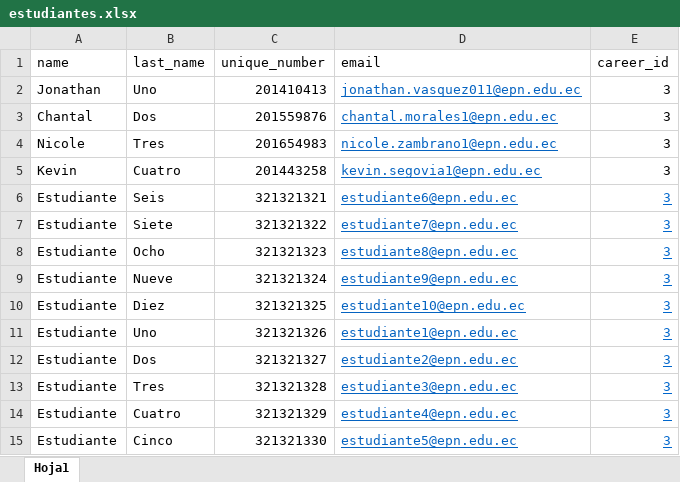
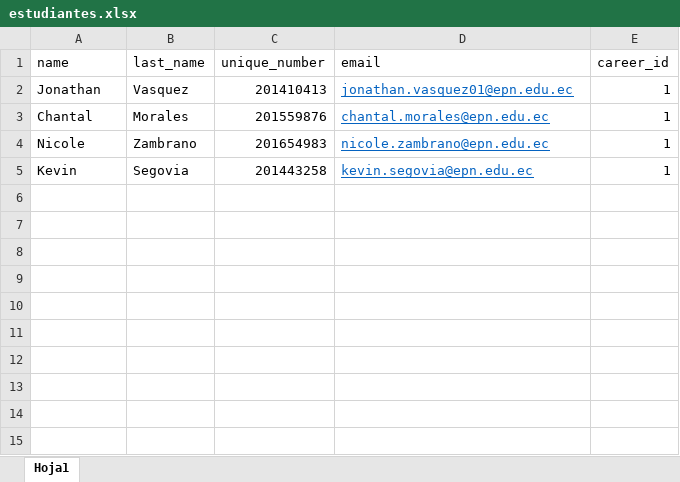
Before and after one commit to chalosalvador/titulacion-esfot-backend, an Excel workbook: public/files/estudiantes.xlsx, sheet Hoja1, drawn as a sheet; values as stored, in another font and other column widths than the file's, no borders; the diff names each change by its address in the sheet, - before the commit and + after, or states it on an @@ line.

```diff
--- a/public/files/estudiantes.xlsx (sheet Hoja1)
+++ b/public/files/estudiantes.xlsx (sheet Hoja1)
-B2 (last_name): Uno
+B2 (last_name): Vasquez
-D2 (email): jonathan.vasquez011@epn.edu.ec
+D2 (email): jonathan.vasquez01@epn.edu.ec
-E2:E5 (career_id): 3
+E2:E5 (career_id): 1
-B3 (last_name): Dos
+B3 (last_name): Morales
-D3 (email): chantal.morales1@epn.edu.ec
+D3 (email): chantal.morales@epn.edu.ec
-B4 (last_name): Tres
+B4 (last_name): Zambrano
-D4 (email): nicole.zambrano1@epn.edu.ec
+D4 (email): nicole.zambrano@epn.edu.ec
-B5 (last_name): Cuatro
+B5 (last_name): Segovia
-D5 (email): kevin.segovia1@epn.edu.ec
+D5 (email): kevin.segovia@epn.edu.ec
-row 6: Estudiante | Seis | 321321321 | estudiante6@epn.edu.ec | 3
-row 7: Estudiante | Siete | 321321322 | estudiante7@epn.edu.ec | 3
-row 8: Estudiante | Ocho | 321321323 | estudiante8@epn.edu.ec | 3
-row 9: Estudiante | Nueve | 321321324 | estudiante9@epn.edu.ec | 3
-row 10: Estudiante | Diez | 321321325 | estudiante10@epn.edu.ec | 3
-row 11: Estudiante | Uno | 321321326 | estudiante1@epn.edu.ec | 3
-row 12: Estudiante | Dos | 321321327 | estudiante2@epn.edu.ec | 3
-row 13: Estudiante | Tres | 321321328 | estudiante3@epn.edu.ec | 3
-row 14: Estudiante | Cuatro | 321321329 | estudiante4@epn.edu.ec | 3
-row 15: Estudiante | Cinco | 321321330 | estudiante5@epn.edu.ec | 3
```
Also changed, not shown: 2 other files.
